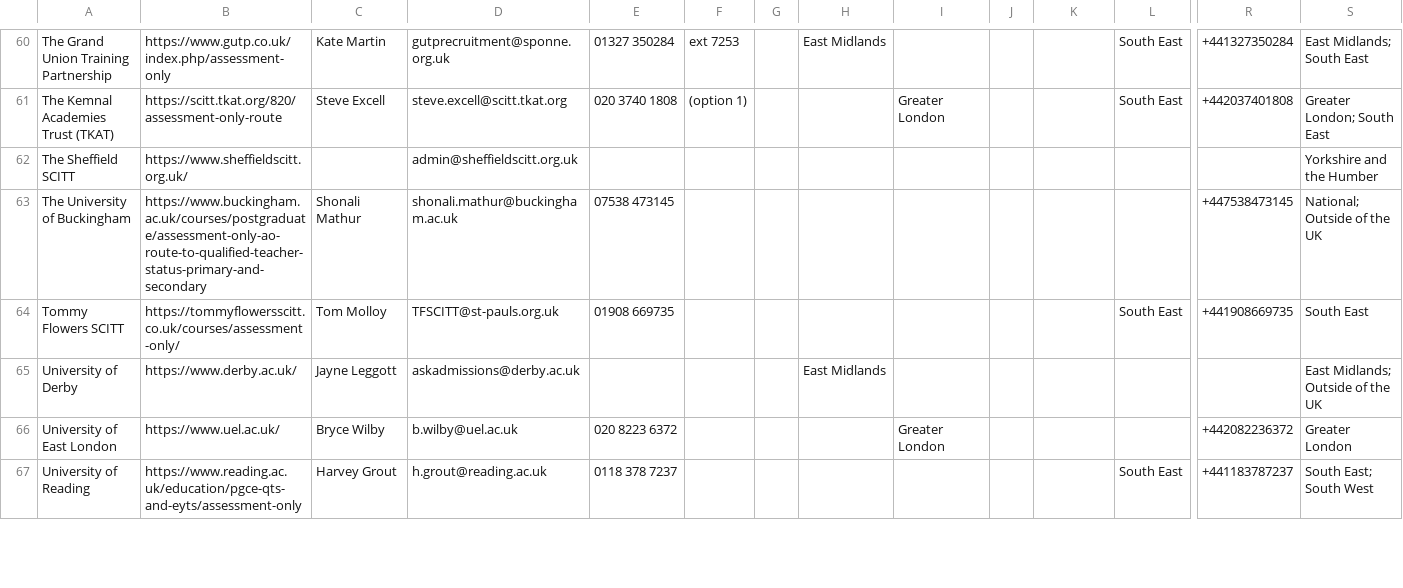
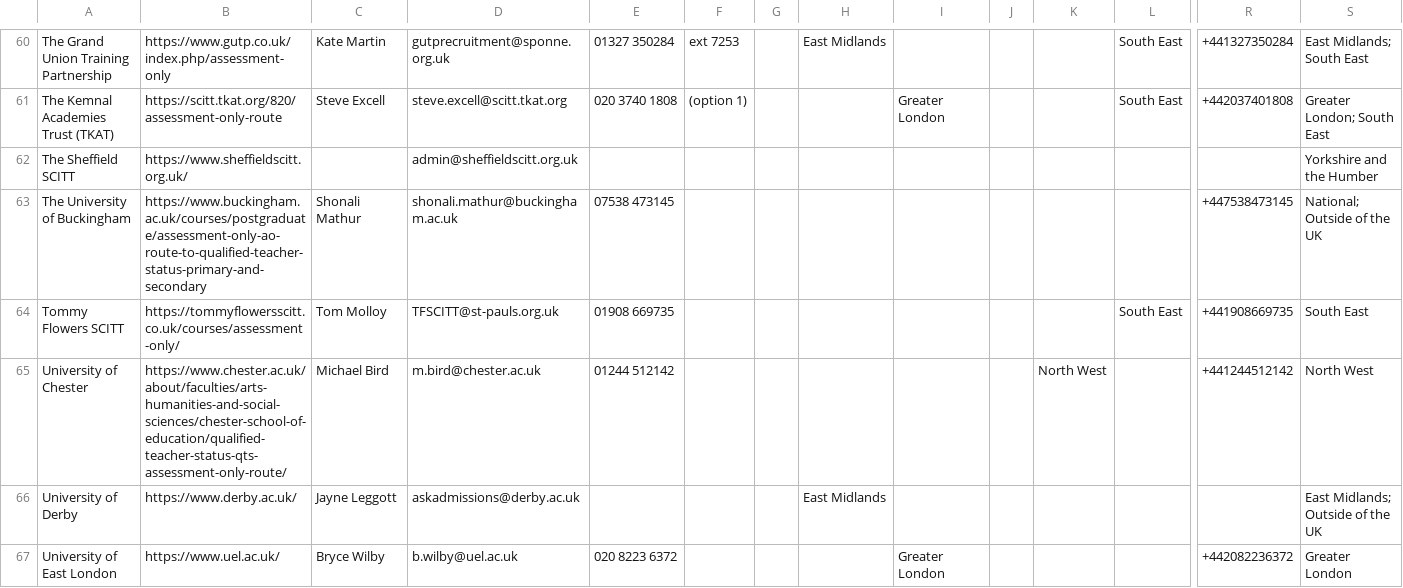
Before and after one commit to DFE-Digital/get-into-teaching-app, a CSV file: lib/tasks/support/assessment_only_providers.csv, drawn as a sheet; only a part is shown, gaps mark what is left out; the shorter side is filled out with more unchanged rows; rows hold the shown columns only; the diff names each change by its address in the sheet, - before the commit and + after, or states it on an @@ line.

Commit message:
June 2025 Assessment Only Providers update

```diff
--- a/lib/tasks/support/assessment_only_providers.csv
+++ b/lib/tasks/support/assessment_only_providers.csv
+row 65: University of Chester | https://www.chester.ac.uk/about/faculties/arts-humanities-and-social-sciences/chester-school-of-education/qualified-teacher-status-qts-assessment-only-route/ | Michael Bird | m.bird@chester.ac.uk | 01244 512142 |  |  |  |  |  | North West |  | +441244512142 | North West
```
Also changed, not shown: 1 other file.
